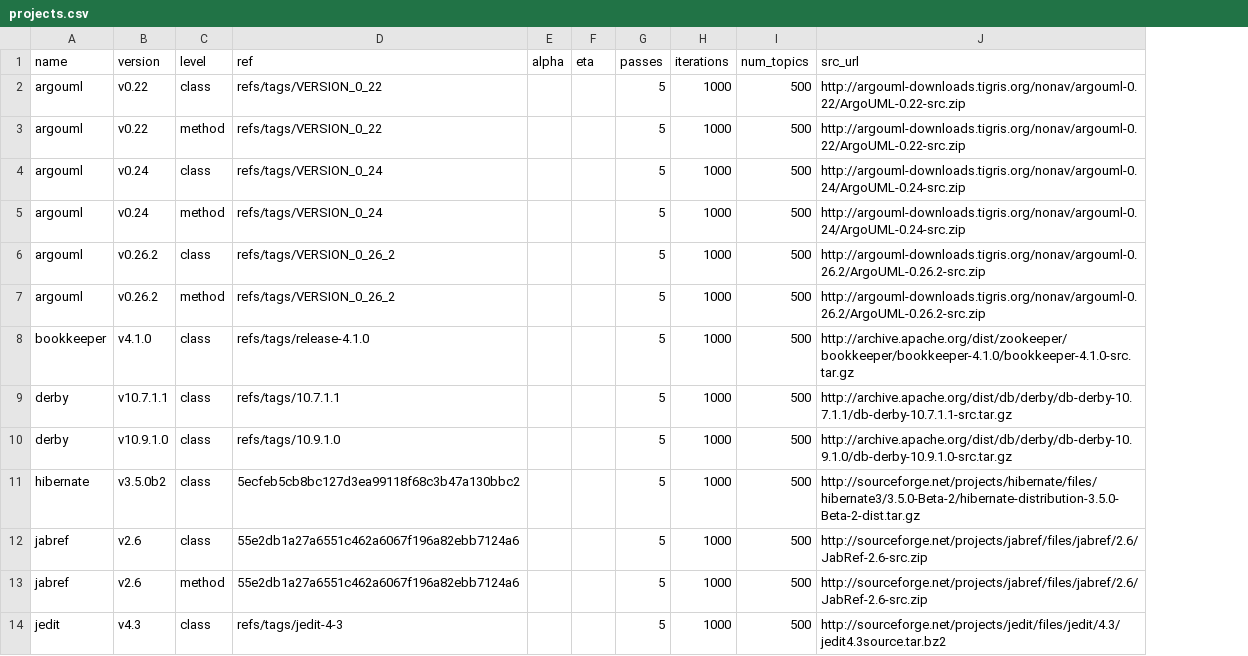
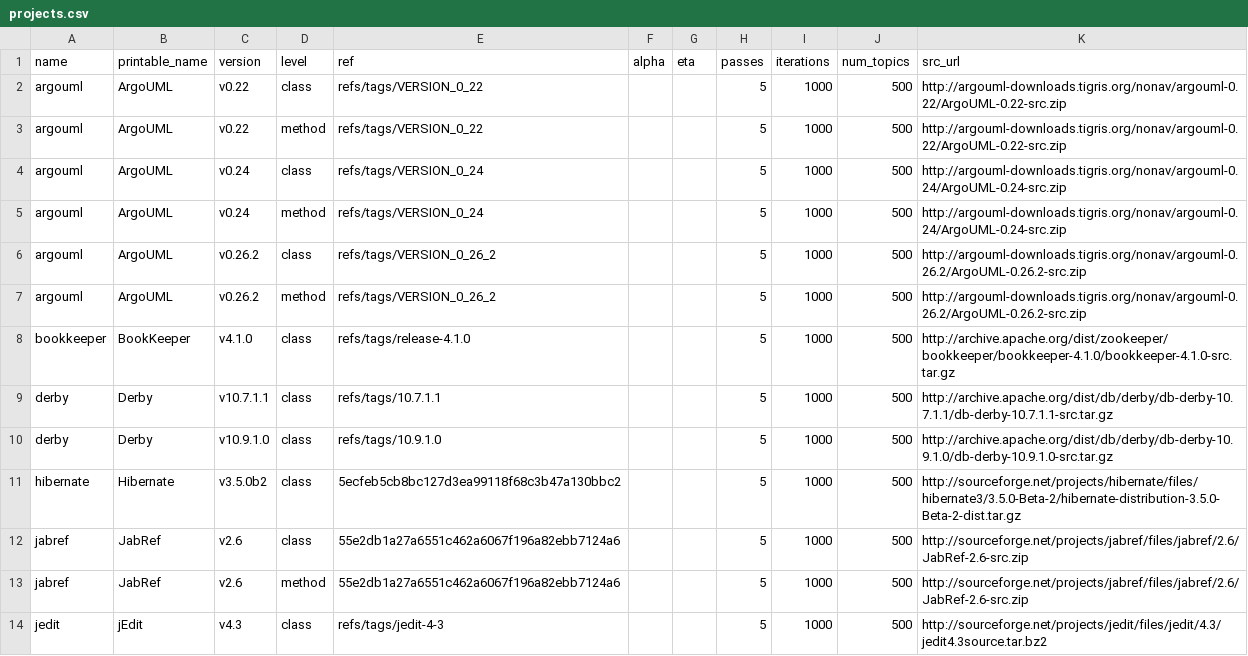
Before and after one commit to cscorley/doc2vec-feature-location, a CSV file: projects.csv, drawn as a sheet; only a part is shown; the diff names each change by its address in the sheet, - before the commit and + after, or states it on an @@ line.

Commit message:
Merge tables

```diff
--- a/projects.csv
+++ b/projects.csv
+column B (printable_name), rows 2-14: ArgoUML | ArgoUML | ArgoUML | ArgoUML | ArgoUML | ArgoUML | BookKeeper | Derby | Derby | Hibernate | JabRef | JabRef | jEdit
```
Also changed, not shown: 12 other files.
